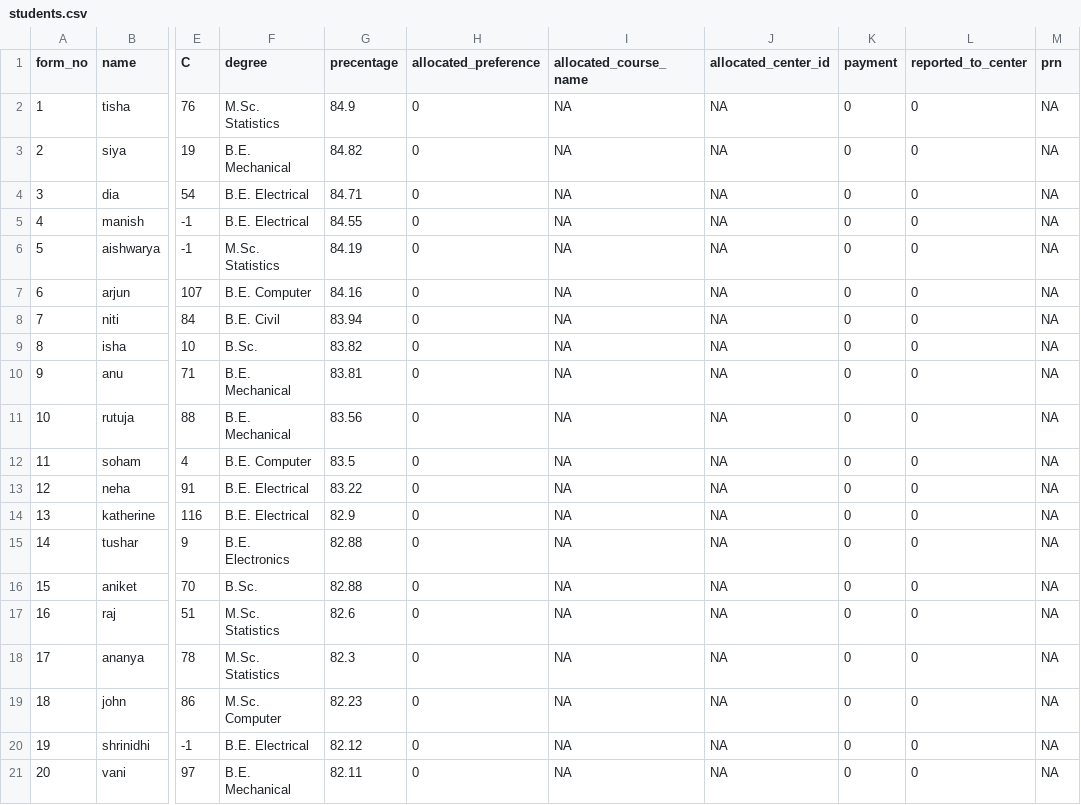
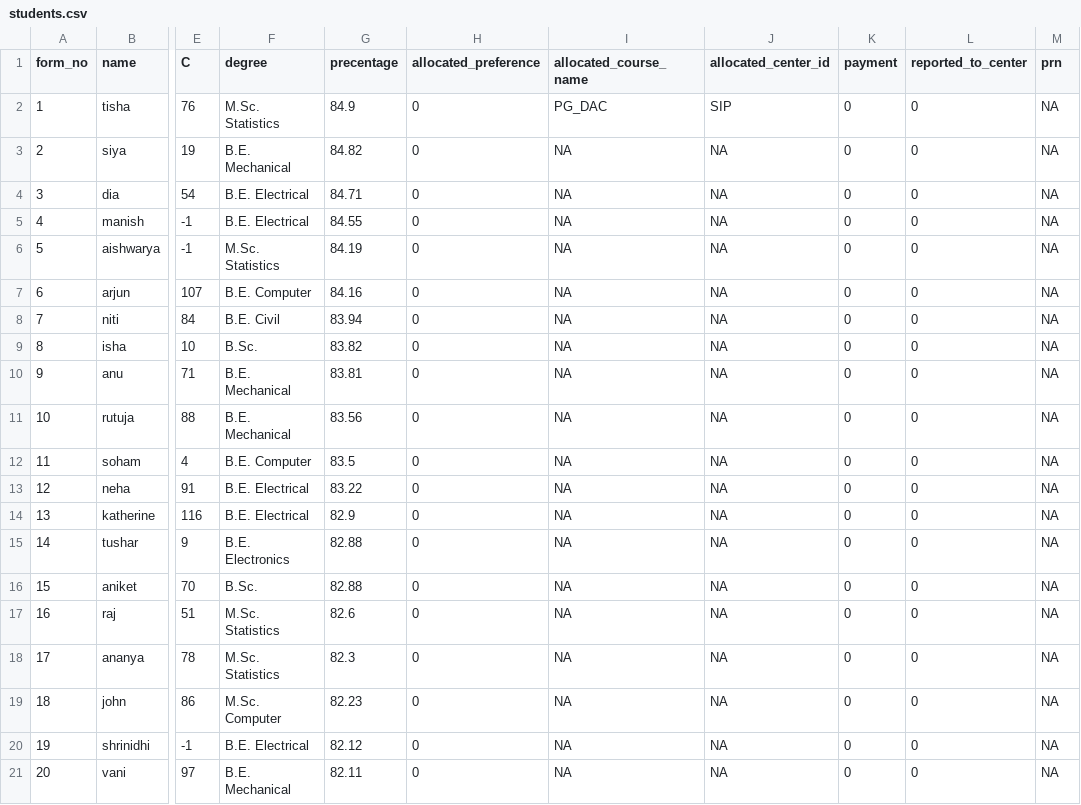
Before and after one commit to Vaibhav0863/Hackathon2, a CSV file: students.csv, drawn as a sheet; only a part is shown, gaps mark what is left out; the diff names each change by its address in the sheet, - before the commit and + after, or states it on an @@ line.

```diff
--- a/students.csv
+++ b/students.csv
-I2 (allocated_course_name): NA
+I2 (allocated_course_name): PG_DAC
-J2 (allocated_center_id): NA
+J2 (allocated_center_id): SIP
```
Also changed, not shown: 3 other files.
